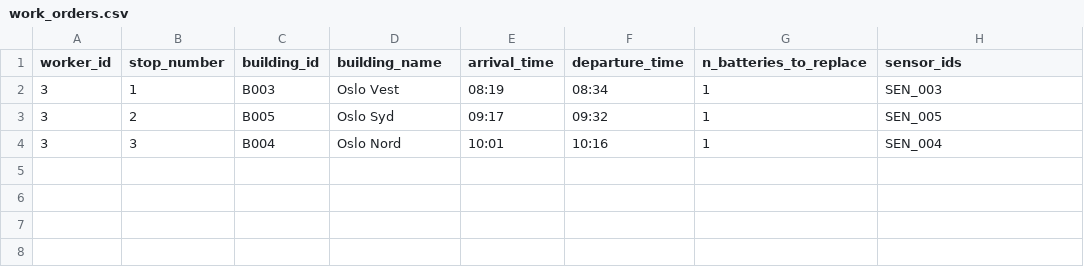
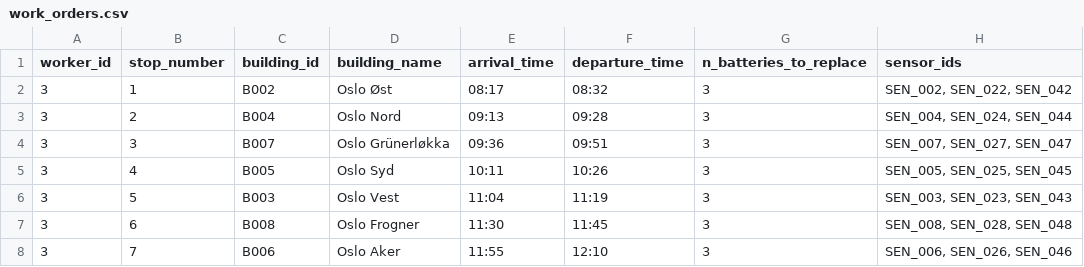
Before and after one commit to ziadnasif77-debug/BatterySwapAI-2026, a CSV file: battery_swap_ai_2026/results/work_orders.csv, drawn as a sheet.

```diff
--- a/battery_swap_ai_2026/results/work_orders.csv
+++ b/battery_swap_ai_2026/results/work_orders.csv
@@ -1,4 +1,8 @@
 worker_id,stop_number,building_id,building_name,arrival_time,departure_time,n_batteries_to_replace,sensor_ids
-3,1,B003,Oslo Vest,08:19,08:34,1,SEN_003
-3,2,B005,Oslo Syd,09:17,09:32,1,SEN_005
-3,3,B004,Oslo Nord,10:01,10:16,1,SEN_004
+3,1,B002,Oslo Øst,08:17,08:32,3,"SEN_002, SEN_022, SEN_042"
+3,2,B004,Oslo Nord,09:13,09:28,3,"SEN_004, SEN_024, SEN_044"
+3,3,B007,Oslo Grünerløkka,09:36,09:51,3,"SEN_007, SEN_027, SEN_047"
+3,4,B005,Oslo Syd,10:11,10:26,3,"SEN_005, SEN_025, SEN_045"
+3,5,B003,Oslo Vest,11:04,11:19,3,"SEN_003, SEN_023, SEN_043"
+3,6,B008,Oslo Frogner,11:30,11:45,3,"SEN_008, SEN_028, SEN_048"
+3,7,B006,Oslo Aker,11:55,12:10,3,"SEN_006, SEN_026, SEN_046"
```
Also changed, not shown: battery_swap_ai_2026/results/predictions.csv, 3 other files.
